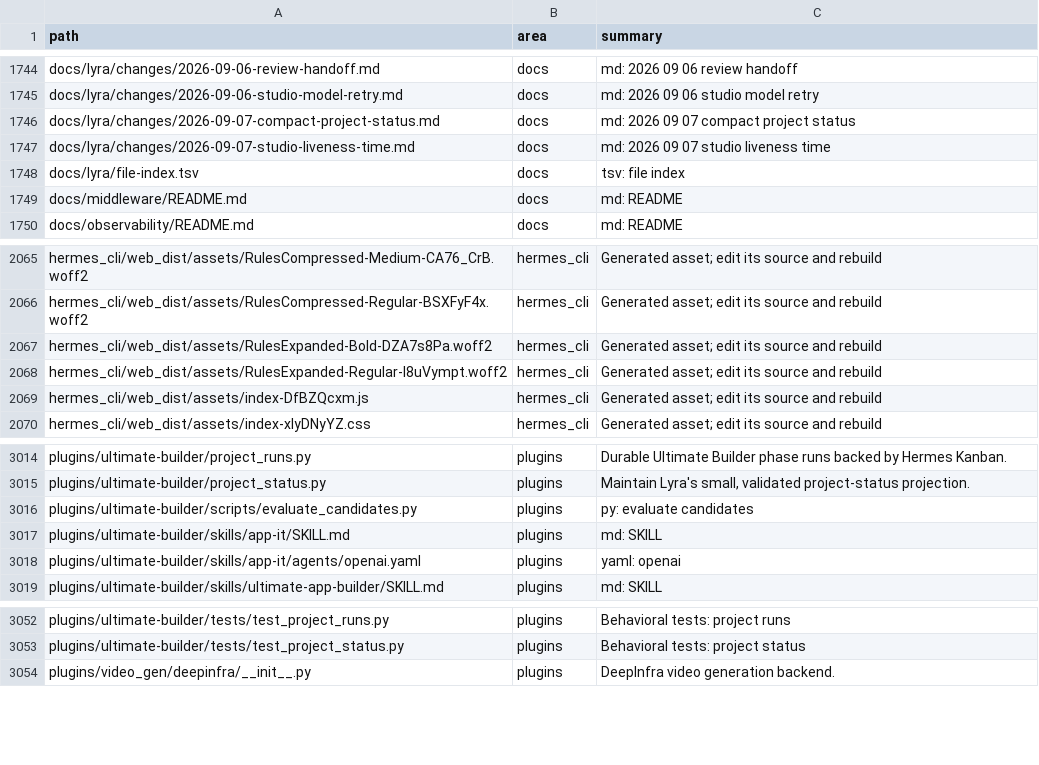
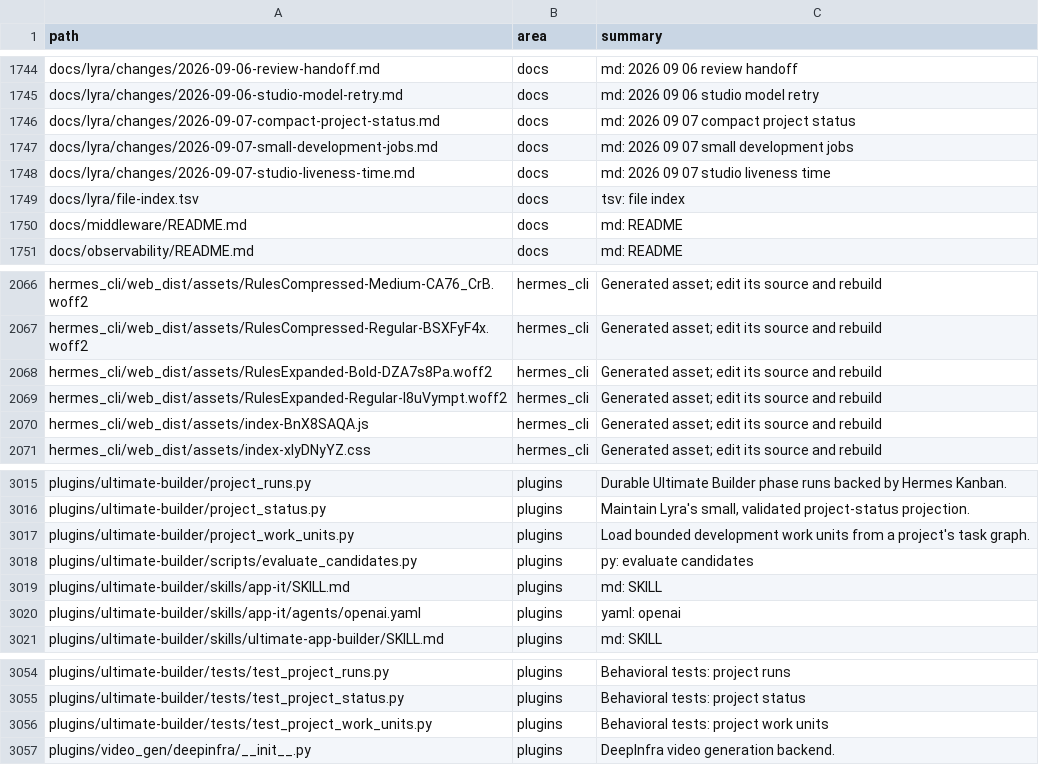
Before and after one commit to ub1979/lyra, a TSV file: docs/lyra/file-index.tsv, drawn as a sheet; only a part is shown, gaps mark what is left out.

Commit message:
fix(studio): split and surface development jobs

```diff
--- a/docs/lyra/file-index.tsv
+++ b/docs/lyra/file-index.tsv
@@ -1746,2 +1746,3 @@ docs/lyra/changes/2026-09-06-studio-model-retry.md	docs	md: 2026 09 06 studio mo
 docs/lyra/changes/2026-09-07-compact-project-status.md	docs	md: 2026 09 07 compact project status
+docs/lyra/changes/2026-09-07-small-development-jobs.md	docs	md: 2026 09 07 small development jobs
 docs/lyra/changes/2026-09-07-studio-liveness-time.md	docs	md: 2026 09 07 studio liveness time
@@ -2068,3 +2069,3 @@ hermes_cli/web_dist/assets/RulesExpanded-Bold-DZA7s8Pa.woff2	hermes_cli	Generate
 hermes_cli/web_dist/assets/RulesExpanded-Regular-l8uVympt.woff2	hermes_cli	Generated asset; edit its source and rebuild
-hermes_cli/web_dist/assets/index-DfBZQcxm.js	hermes_cli	Generated asset; edit its source and rebuild
+hermes_cli/web_dist/assets/index-BnX8SAQA.js	hermes_cli	Generated asset; edit its source and rebuild
 hermes_cli/web_dist/assets/index-xIyDNyYZ.css	hermes_cli	Generated asset; edit its source and rebuild
@@ -3015,2 +3016,3 @@ plugins/ultimate-builder/project_runs.py	plugins	Durable Ultimate Builder phase
 plugins/ultimate-builder/project_status.py	plugins	Maintain Lyra's small, validated project-status projection.
+plugins/ultimate-builder/project_work_units.py	plugins	Load bounded development work units from a project's task graph.
 plugins/ultimate-builder/scripts/evaluate_candidates.py	plugins	py: evaluate candidates
@@ -3053,2 +3055,3 @@ plugins/ultimate-builder/tests/test_project_runs.py	plugins	Behavioral tests: pr
 plugins/ultimate-builder/tests/test_project_status.py	plugins	Behavioral tests: project status
+plugins/ultimate-builder/tests/test_project_work_units.py	plugins	Behavioral tests: project work units
 plugins/video_gen/deepinfra/__init__.py	plugins	DeepInfra video generation backend.
```
Also changed, not shown: 29 other files.
